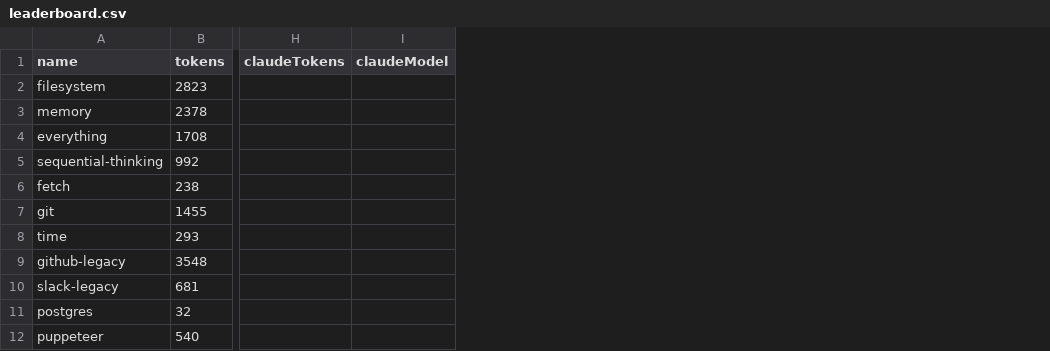
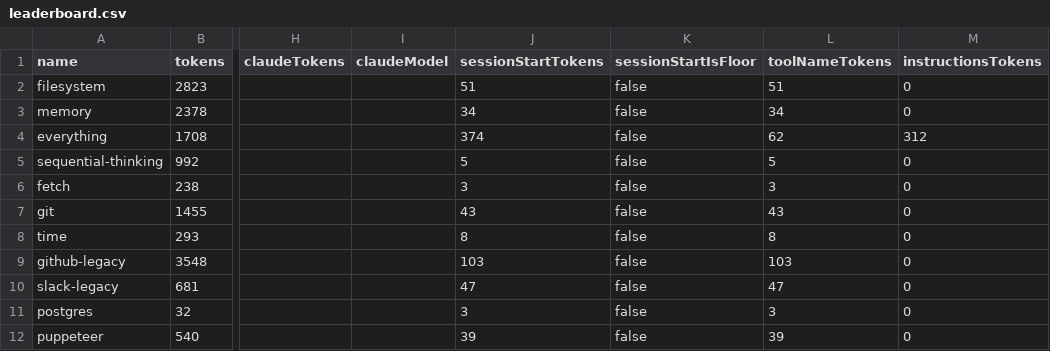
Before and after one commit to athakur3/mcp-context-cost, a CSV file: results/leaderboard.csv, drawn as a sheet; only a part is shown, gaps mark what is left out; the diff names each change by its address in the sheet, - before the commit and + after, or states it on an @@ line.

Commit message:
Publish what a session actually loads when tool definitions are deferred
The headline number is what a client pays to load every tool definition up
front. Clients increasingly do not: they put a list of tool names in context
and fetch a definition only when the model reaches for it. Nothing in the
product measured what that client pays at session start, which is now the
number the badge is read against.

So the leaderboard carries a second figure per server: tool names plus the
`instructions` string the server returns from `initialize`, counted with the
same tokenizer and published as method `deferred-load/v1` — versioned apart
from v1.0, on the same reasoning as `tools-delta/v1`: no `totalTokens` and no
canonical hash moves.

The names half re-derives from the captures already published. The
instructions half does not — `instructions` is not part of `tools/list`, so no
measurement taken before today carries it. Two things close that gap and
neither of them guesses:

  - every sweep from now on records `serverInstructions` inside the
    measurement, next to the tools it came off the same process with;
  - `npm run session-start` captures instructions for measurements taken
    before the field existed, into results/session-start.json, used only while
    its `capturedSha256` still matches the measurement on disk.

A row with no instructions behind it prints `≥` — a floor, not a figure.
Absent is not zero, on the precedent history.csv's `isolation` column set: a
floor published as a figure would understate exactly the servers shipping the
longest instructions. apify is the case in point — 875 instruction tokens were
captured today, and its published capture has drifted since, so the row stays
a floor rather than attaching them to a tool set the server no longer serves.

Measured against all 82 candidates in Docker: 69 rows carry the figure, 65 of
them exact, 4 floors, 17 servers ship instructions at all. github goes from
54,422 tokens to 556 — the median server loads 2.5% of its badge at session
start, which is the ratio this column exists to show.

```diff
--- a/results/leaderboard.csv
+++ b/results/leaderboard.csv
+column J (sessionStartTokens), rows 2-12: 51 | 34 | 374 | 5 | 3 | 43 | 8 | 103 | 47 | 3 | 39
+column K (sessionStartIsFloor), rows 2-12: all false
+column L (toolNameTokens), rows 2-12: 51 | 34 | 62 | 5 | 3 | 43 | 8 | 103 | 47 | 3 | 39
+column M (instructionsTokens), rows 2-12: 0 | 0 | 312 | 0 | 0 | 0 | 0 | 0 | 0 | 0 | 0
```
Also changed, not shown: 14 other files.
